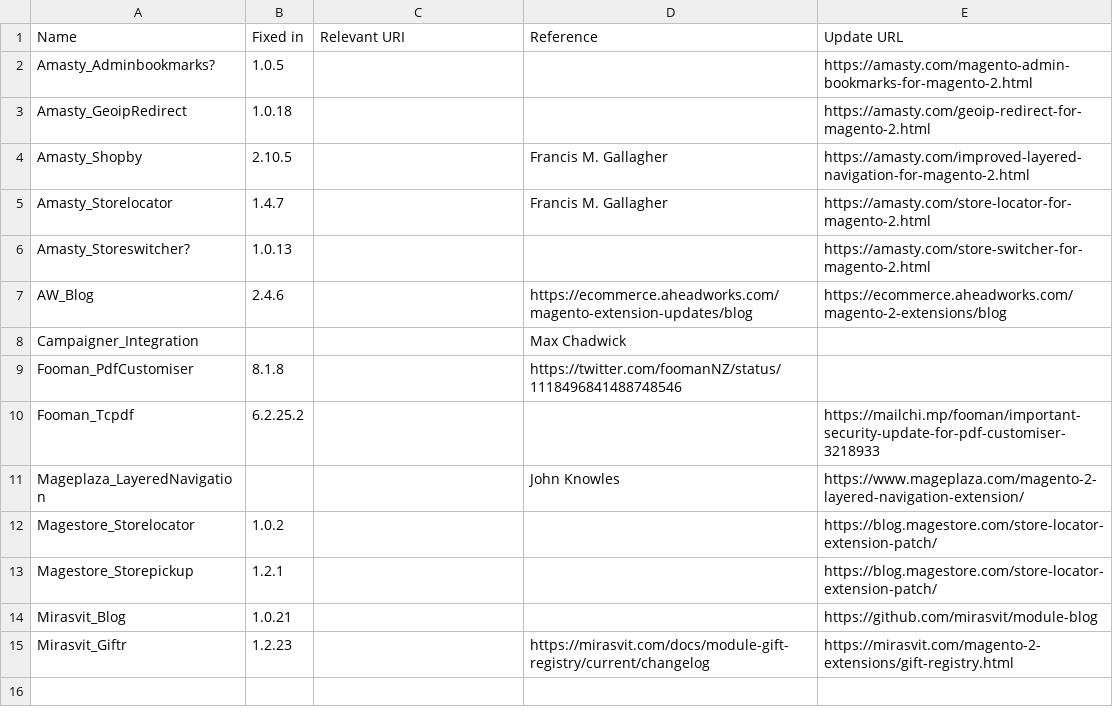
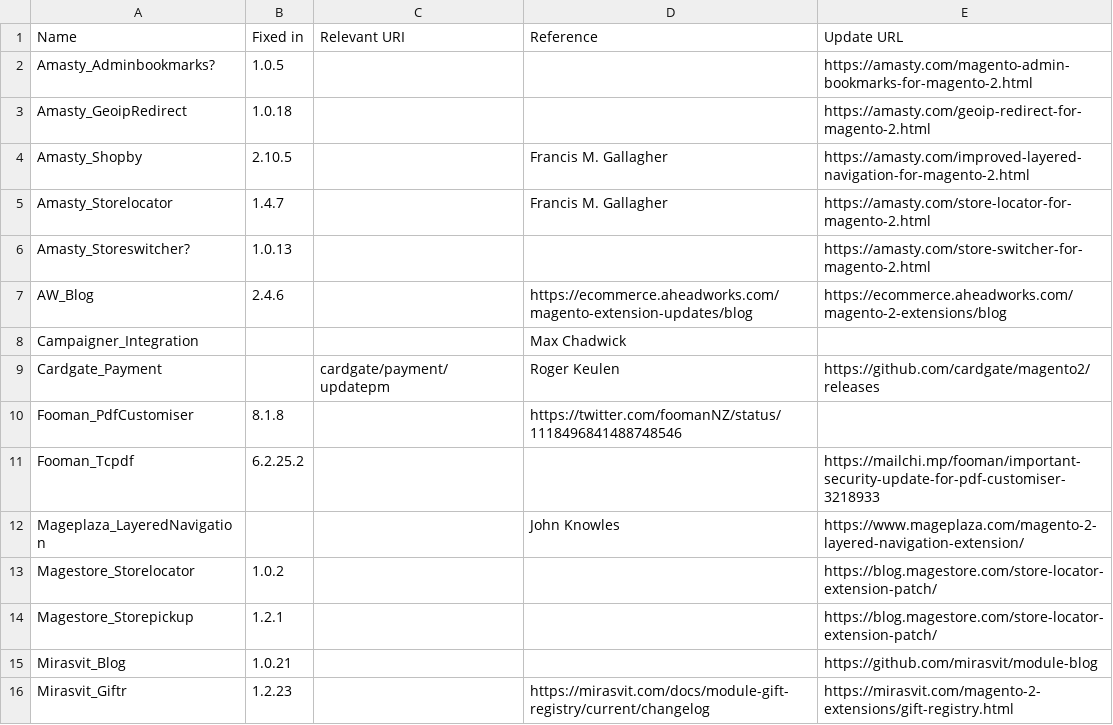
Before and after one commit to sansecio/magevulndb, a CSV file: magento2-vulnerable-extensions.csv, drawn as a sheet; the diff names each change by its address in the sheet, - before the commit and + after, or states it on an @@ line.

Commit message:
Added Cardgate_Payment XSS issue. (#58)
Cardgate.com noticed (webform, telephone) more then 30 days ago, no response, no fix.

```diff
--- a/magento2-vulnerable-extensions.csv
+++ b/magento2-vulnerable-extensions.csv
+row 9: Cardgate_Payment |  | cardgate/payment/updatepm | Roger Keulen | https://github.com/cardgate/magento2/releases
```
